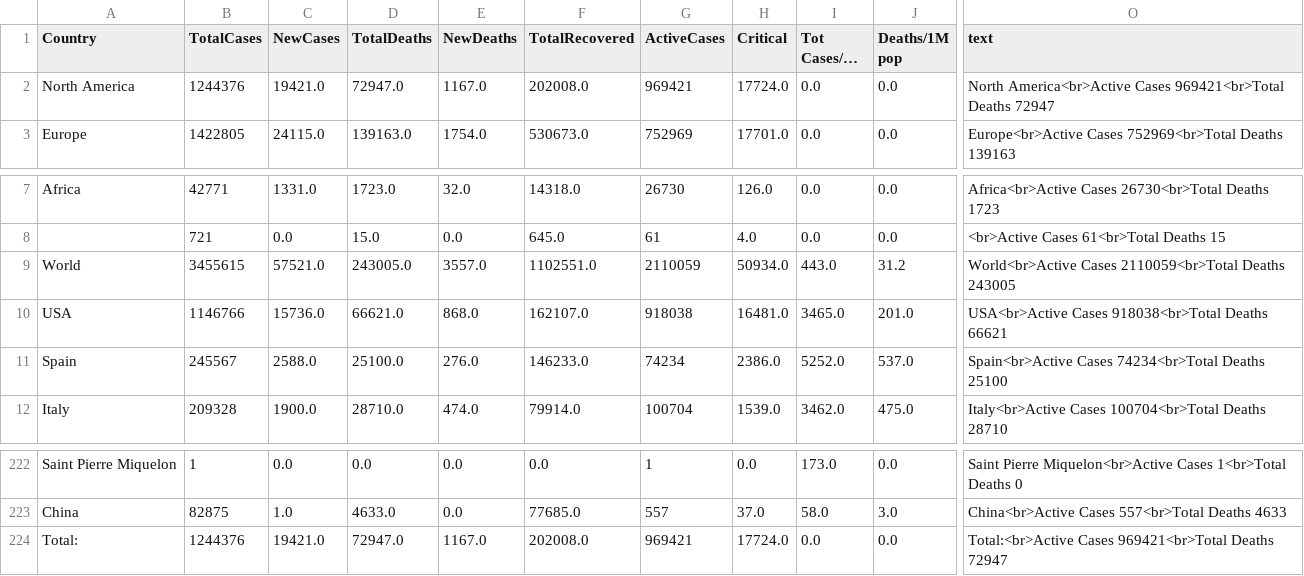
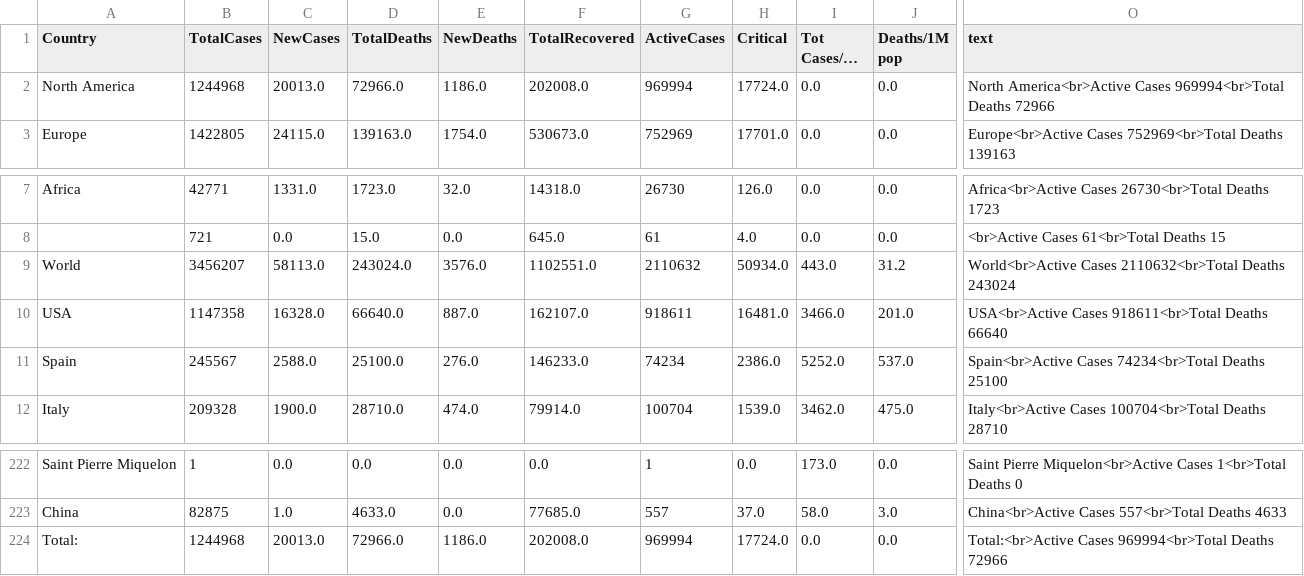
Before and after one commit to amtam0/coronavirus-world-map, a CSV file: static/data/corona.csv, drawn as a sheet; only a part is shown, gaps mark what is left out; long unchanged cells end in …; the diff names each change by its address in the sheet, - before the commit and + after, or states it on an @@ line.

Commit message:
update datatable

```diff
--- a/static/data/corona.csv
+++ b/static/data/corona.csv
-B2 (TotalCases): 1244376
+B2 (TotalCases): 1244968
-C2 (NewCases): 19421.0
+C2 (NewCases): 20013.0
-D2 (TotalDeaths): 72947.0
+D2 (TotalDeaths): 72966.0
-E2 (NewDeaths): 1167.0
+E2 (NewDeaths): 1186.0
-G2 (ActiveCases): 969421
+G2 (ActiveCases): 969994
-O2 (text): …America<br>Active Cases 969421<br>Total Deaths 72947
+O2 (text): …America<br>Active Cases 969994<br>Total Deaths 72966
-B9 (TotalCases): 3455615
+B9 (TotalCases): 3456207
-C9 (NewCases): 57521.0
+C9 (NewCases): 58113.0
-D9 (TotalDeaths): 243005.0
+D9 (TotalDeaths): 243024.0
-E9 (NewDeaths): 3557.0
+E9 (NewDeaths): 3576.0
-G9 (ActiveCases): 2110059
+G9 (ActiveCases): 2110632
-O9 (text): World<br>Active Cases 2110059<br>Total Deaths 243005
+O9 (text): World<br>Active Cases 2110632<br>Total Deaths 243024
-B10 (TotalCases): 1146766
+B10 (TotalCases): 1147358
-C10 (NewCases): 15736.0
+C10 (NewCases): 16328.0
-D10 (TotalDeaths): 66621.0
+D10 (TotalDeaths): 66640.0
-E10 (NewDeaths): 868.0
+E10 (NewDeaths): 887.0
-G10 (ActiveCases): 918038
+G10 (ActiveCases): 918611
-I10 (Tot Cases/1M pop): 3465.0
+I10 (Tot Cases/1M pop): 3466.0
-O10 (text): USA<br>Active Cases 918038<br>Total Deaths 66621
+O10 (text): USA<br>Active Cases 918611<br>Total Deaths 66640
-B224 (TotalCases): 1244376
+B224 (TotalCases): 1244968
-C224 (NewCases): 19421.0
+C224 (NewCases): 20013.0
-D224 (TotalDeaths): 72947.0
+D224 (TotalDeaths): 72966.0
-E224 (NewDeaths): 1167.0
+E224 (NewDeaths): 1186.0
-G224 (ActiveCases): 969421
+G224 (ActiveCases): 969994
-O224 (text): Total:<br>Active Cases 969421<br>Total Deaths 72947
+O224 (text): Total:<br>Active Cases 969994<br>Total Deaths 72966
```
